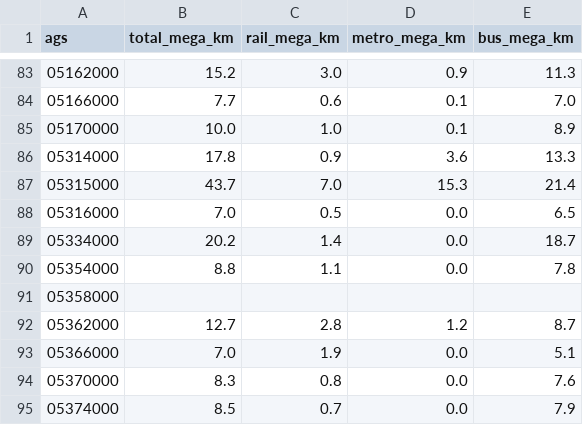
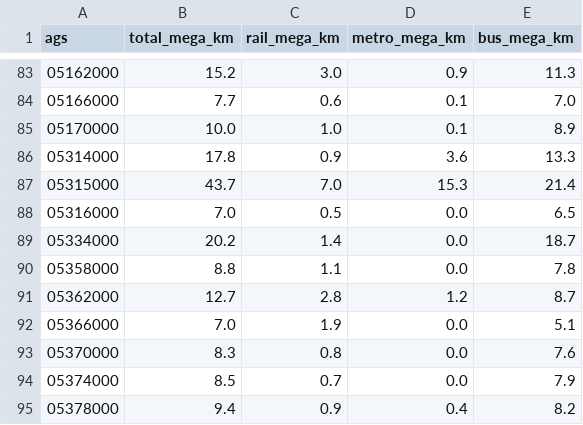
Before and after one commit to curiousleo/localzero-data-public, a CSV file: destatis/2018.csv, drawn as a sheet; only a part is shown, gaps mark what is left out; the shorter side is filled out with more unchanged rows; the diff names each change by its address in the sheet, - before the commit and + after, or states it on an @@ line.

Commit message:
Änderungen Destatis Verkehr

```diff
--- a/destatis/2018.csv
+++ b/destatis/2018.csv
-A90 (ags): 05354000
+A90 (ags): 05358000
-row 91: 05358000
```
